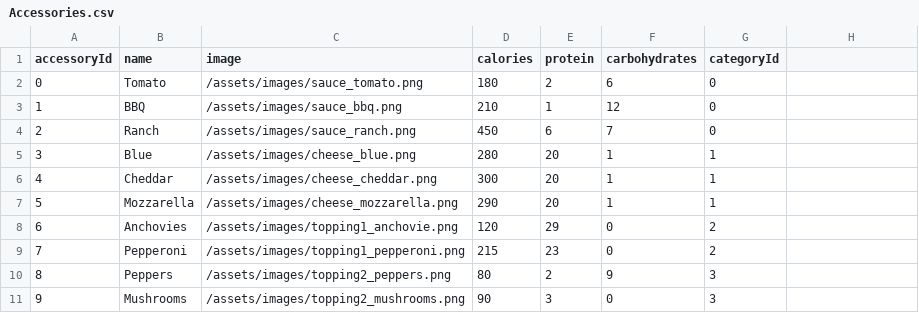
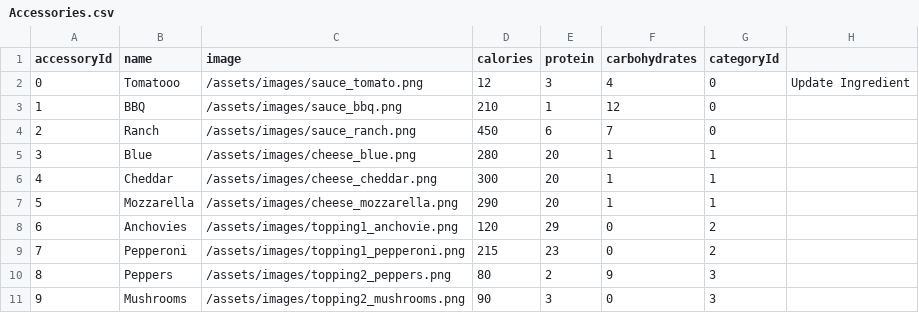
Before and after one commit to viceroy-4711/4711-PizzaApp-TeamRepo, a CSV file: data/Accessories.csv, drawn as a sheet.

```diff
--- a/data/Accessories.csv
+++ b/data/Accessories.csv
@@ -1,3 +1,3 @@
 accessoryId,name,image,calories,protein,carbohydrates,categoryId
-0,Tomato,/assets/images/sauce_tomato.png,180,2,6,0
+0,Tomatooo,/assets/images/sauce_tomato.png,12,3,4,0,"Update Ingredient"
 1,BBQ,/assets/images/sauce_bbq.png,210,1,12,0
```
Also changed, not shown: data/Sets.csv, 6 other files.
